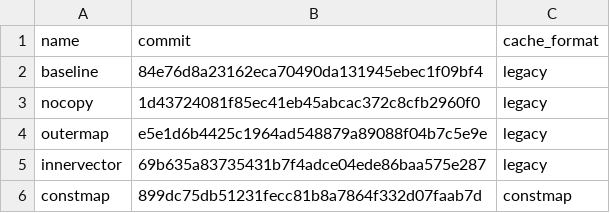
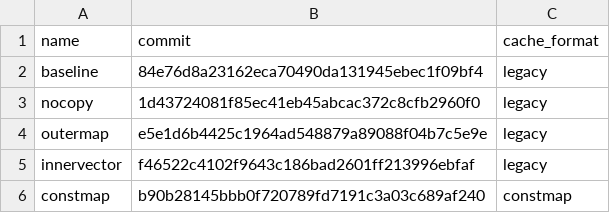
Before and after one commit to jadidbourbaki/ngram-cache-bench, a TSV file: variants.tsv, drawn as a sheet.

```diff
--- a/variants.tsv
+++ b/variants.tsv
@@ -4,3 +4,3 @@ nocopy	1d43724081f85ec41eb45abcac372c8cfb2960f0	legacy
 outermap	e5e1d6b4425c1964ad548879a89088f04b7c5e9e	legacy
-innervector	69b635a83735431b7f4adce04ede86baa575e287	legacy
-constmap	899dc75db51231fecc81b8a7864f332d07faab7d	constmap
+innervector	f46522c4102f9643c186bad2601ff213996ebfaf	legacy
+constmap	b90b28145bbb0f720789fd7191c3a03c689af240	constmap
```
Also changed, not shown: 1 other file.
